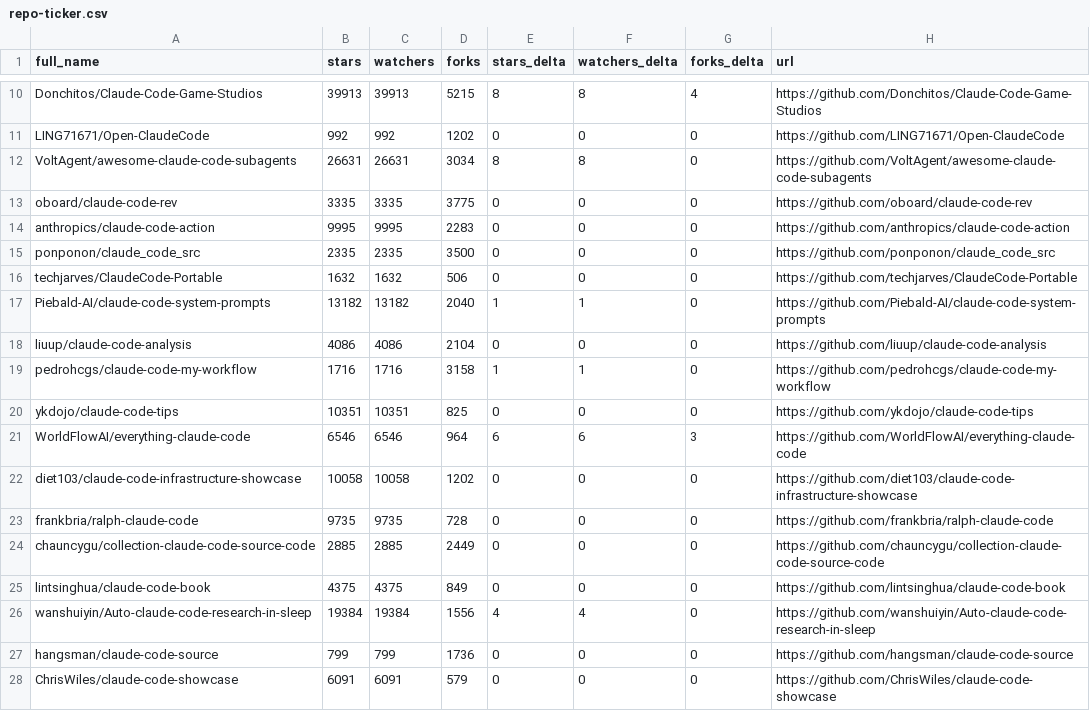
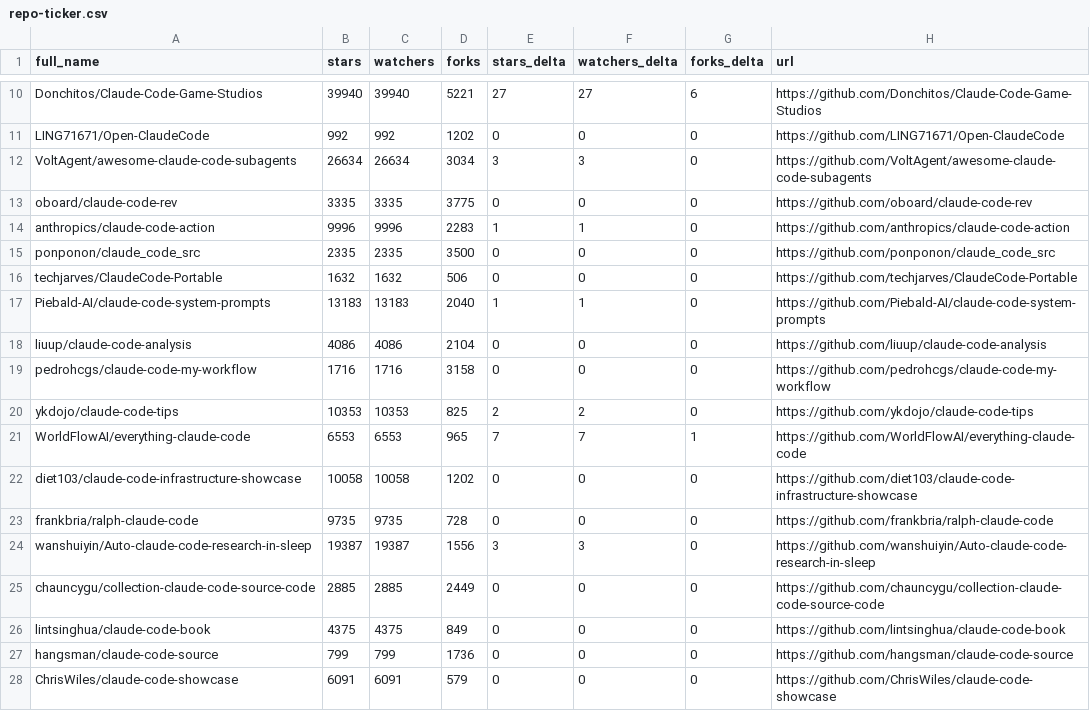
Before and after one commit to abgulati/awesome-claude-code, a CSV file: data/repo-ticker.csv, drawn as a sheet; only a part is shown, gaps mark what is left out; removed rows and columns are numbered as before the commit, all else as after; the diff covers the shown part only; the diff names each change by its address in the sheet, - before the commit and + after, or states it on an @@ line.

```diff
--- a/data/repo-ticker.csv
+++ b/data/repo-ticker.csv
-B10 (stars): 39913
+B10 (stars): 39940
-C10 (watchers): 39913
+C10 (watchers): 39940
-D10 (forks): 5215
+D10 (forks): 5221
-E10 (stars_delta): 8
+E10 (stars_delta): 27
-F10 (watchers_delta): 8
+F10 (watchers_delta): 27
-G10 (forks_delta): 4
+G10 (forks_delta): 6
-B12 (stars): 26631
+B12 (stars): 26634
-C12 (watchers): 26631
+C12 (watchers): 26634
-E12 (stars_delta): 8
+E12 (stars_delta): 3
-F12 (watchers_delta): 8
+F12 (watchers_delta): 3
-B14 (stars): 9995
+B14 (stars): 9996
-C14 (watchers): 9995
+C14 (watchers): 9996
-E14 (stars_delta): 0
+E14 (stars_delta): 1
-F14 (watchers_delta): 0
+F14 (watchers_delta): 1
-B17 (stars): 13182
+B17 (stars): 13183
-C17 (watchers): 13182
+C17 (watchers): 13183
-E19 (stars_delta): 1
+E19 (stars_delta): 0
-F19 (watchers_delta): 1
+F19 (watchers_delta): 0
-B20 (stars): 10351
+B20 (stars): 10353
-C20 (watchers): 10351
+C20 (watchers): 10353
-E20 (stars_delta): 0
+E20 (stars_delta): 2
-F20 (watchers_delta): 0
+F20 (watchers_delta): 2
-B21 (stars): 6546
+B21 (stars): 6553
-C21 (watchers): 6546
+C21 (watchers): 6553
-D21 (forks): 964
+D21 (forks): 965
-E21 (stars_delta): 6
+E21 (stars_delta): 7
-F21 (watchers_delta): 6
+F21 (watchers_delta): 7
-G21 (forks_delta): 3
+G21 (forks_delta): 1
+row 24: wanshuiyin/Auto-claude-code-research-in-sleep | 19387 | 19387 | 1556 | 3 | 3 | 0 | https://github.com/wanshuiyin/Auto-claude-code-research-in-sleep
-row 26: wanshuiyin/Auto-claude-code-research-in-sleep | 19384 | 19384 | 1556 | 4 | 4 | 0 | https://github.com/wanshuiyin/Auto-claude-code-research-in-sleep
```
Also changed, not shown: 5 added rows, 5 removed rows, 5 moved rows and 69 edited cells elsewhere in this file, 4 other files.
